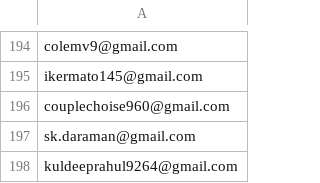
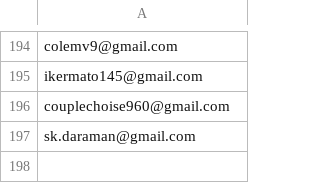
Before and after one commit to ikermato144-eng/premium-access, a CSV file: allowed_emails.csv, drawn as a sheet; only a part is shown, gaps mark what is left out.

Commit message:
Update allowed_emails.csv

```diff
--- a/allowed_emails.csv
+++ b/allowed_emails.csv
@@ -197,2 +197 @@ couplechoise960@gmail.com
 sk.daraman@gmail.com
-kuldeeprahul9264@gmail.com
```
